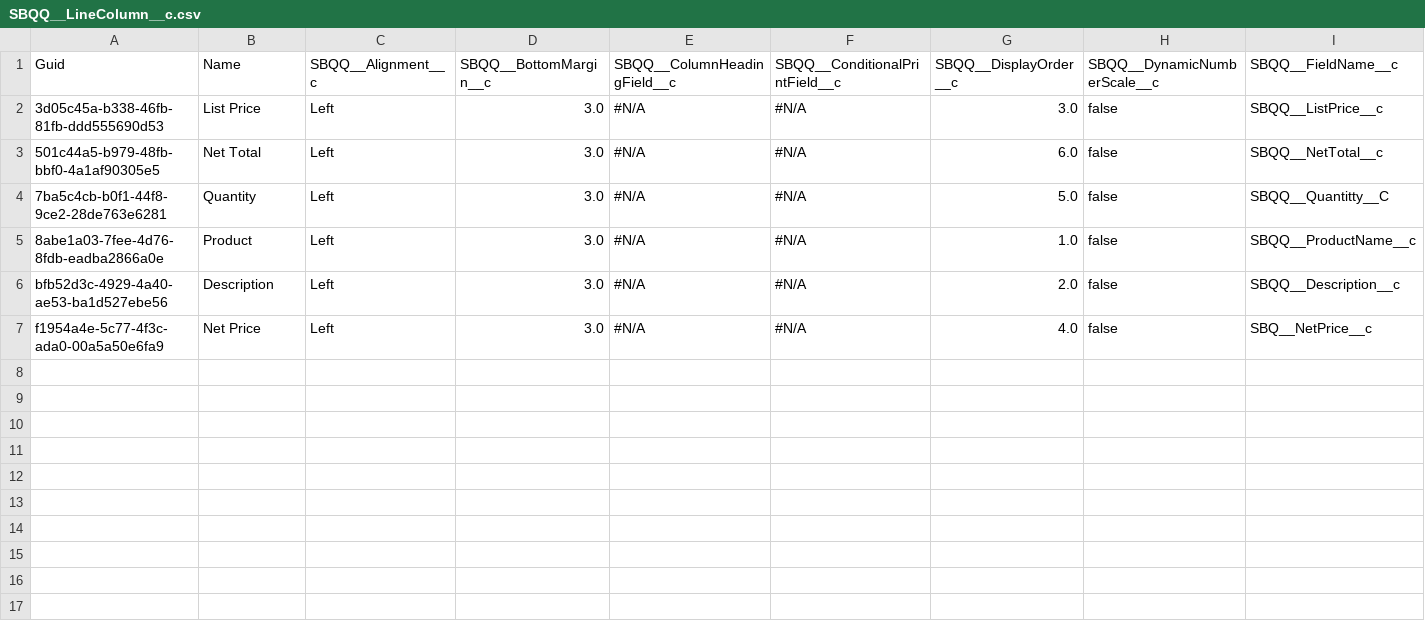
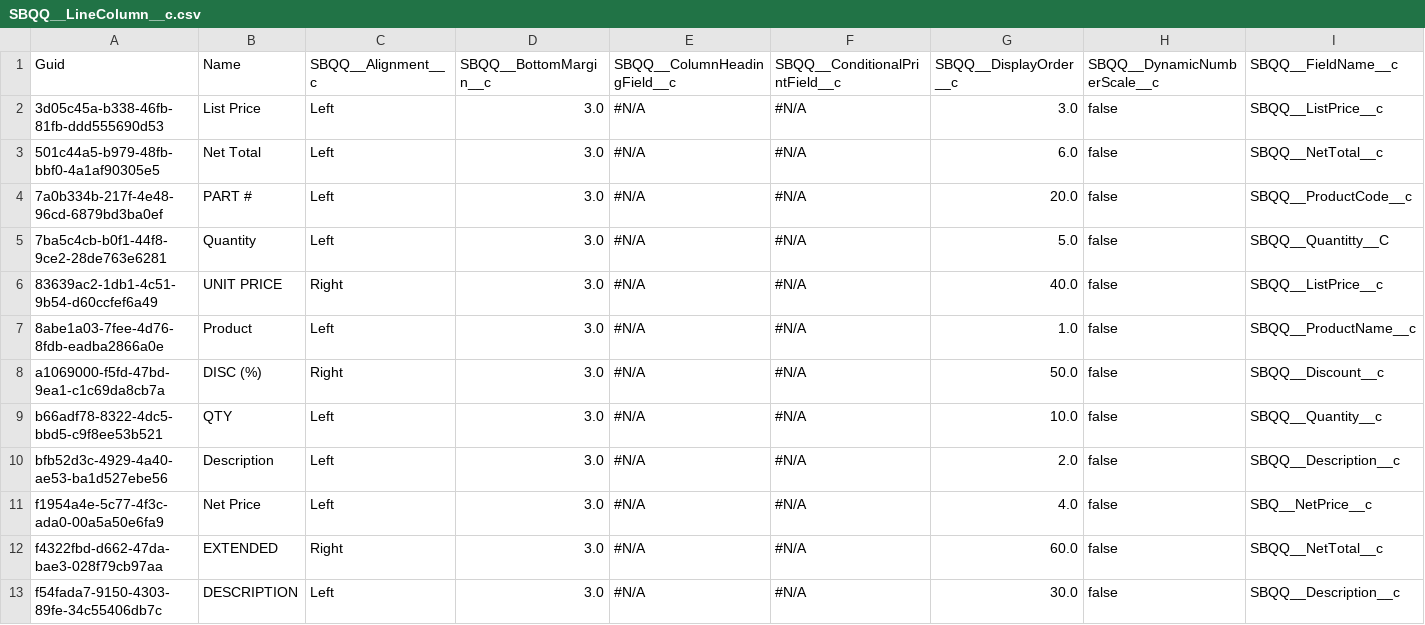
Before and after one commit to JTheManning/JMFizzlyDemo, a CSV file: SBQQ__LineColumn__c.csv, drawn as a sheet; only a part is shown; rows hold the shown columns only; the diff names each change by its address in the sheet, - before the commit and + after, or states it on an @@ line.

```diff
--- a/SBQQ__LineColumn__c.csv
+++ b/SBQQ__LineColumn__c.csv
+row 4: 7a0b334b-217f-4e48-96cd-6879bd3ba0ef | PART # | Left | 3.0 | #N/A | #N/A | 20.0 | false | SBQQ__ProductCode__c
+row 6: 83639ac2-1db1-4c51-9b54-d60ccfef6a49 | UNIT PRICE | Right | 3.0 | #N/A | #N/A | 40.0 | false | SBQQ__ListPrice__c
+row 8: a1069000-f5fd-47bd-9ea1-c1c69da8cb7a | DISC (%) | Right | 3.0 | #N/A | #N/A | 50.0 | false | SBQQ__Discount__c
+row 9: b66adf78-8322-4dc5-bbd5-c9f8ee53b521 | QTY | Left | 3.0 | #N/A | #N/A | 10.0 | false | SBQQ__Quantity__c
+row 12: f4322fbd-d662-47da-bae3-028f79cb97aa | EXTENDED | Right | 3.0 | #N/A | #N/A | 60.0 | false | SBQQ__NetTotal__c
+row 13: f54fada7-9150-4303-89fe-34c55406db7c | DESCRIPTION | Left | 3.0 | #N/A | #N/A | 30.0 | false | SBQQ__Description__c
```
Also changed, not shown: Account.csv, OpportunityLineItem.csv, 14 other files.
